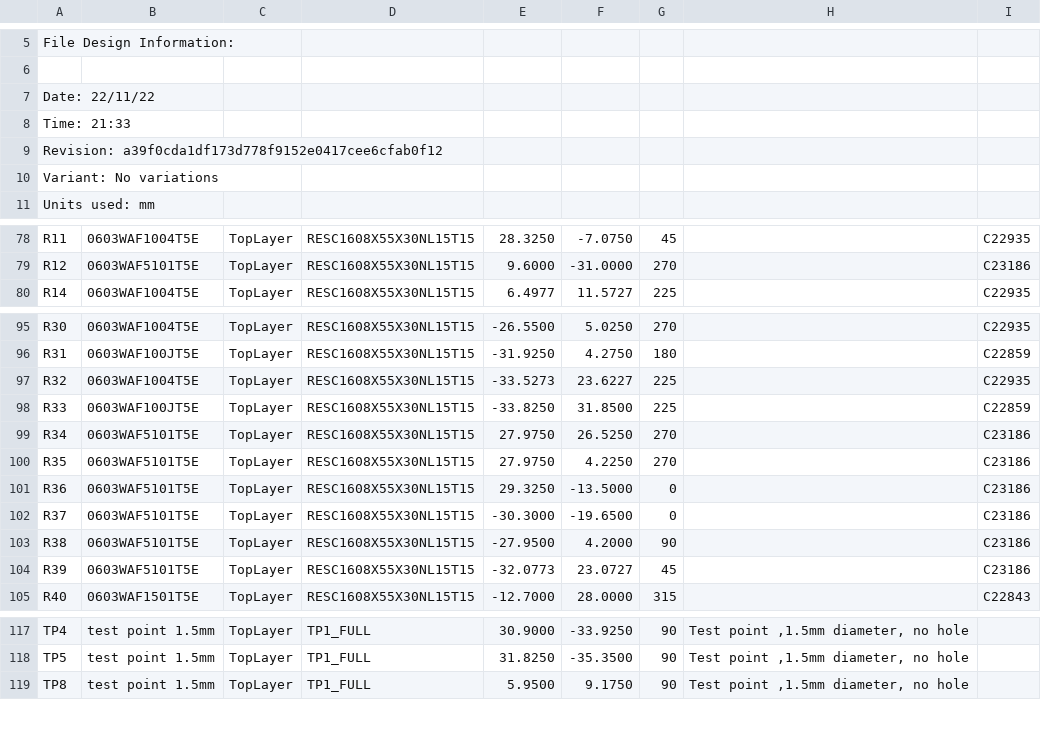
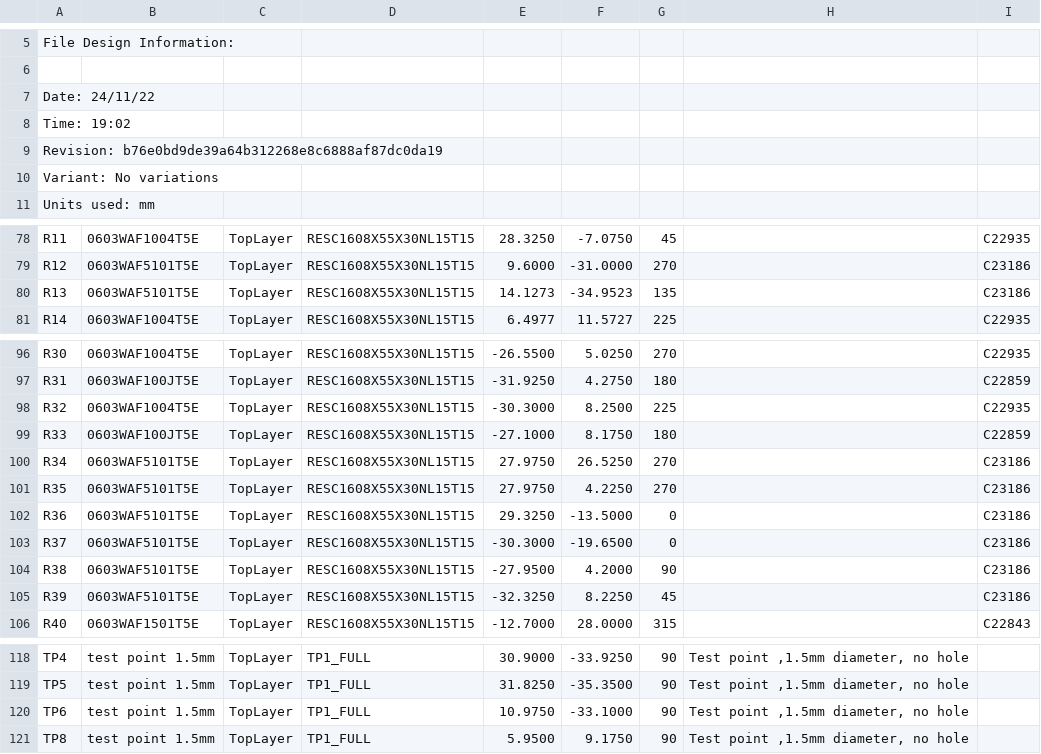
Before and after one commit to nplan/HomeButtons, a CSV file: Hardware/Altium/Project Outputs for HomeButtons_Altium/Pick Place/Pick Place for PCB.csv, drawn as a sheet; only a part is shown, gaps mark what is left out.

```diff
--- a/Hardware/Altium/Project Outputs for HomeButtons_Altium/Pick Place/Pick Place for PCB.csv
+++ b/Hardware/Altium/Project Outputs for HomeButtons_Altium/Pick Place/Pick Place for PCB.csv
@@ -6,5 +6,5 @@ File Design Information:
 
-Date:       22/11/22
-Time:       21:33
-Revision:   a39f0cda1df173d778f9152e0417cee6cfab0f12
+Date:       24/11/22
+Time:       19:02
+Revision:   b76e0bd9de39a64b312268e8c6888af87dc0da19
 Variant:    No variations
@@ -79,2 +79,3 @@ Units used: mm
 "R12","0603WAF5101T5E","TopLayer","RESC1608X55X30NL15T15","9.6000","-31.0000","270","","C23186"
+"R13","0603WAF5101T5E","TopLayer","RESC1608X55X30NL15T15","14.1273","-34.9523","135","","C23186"
 "R14","0603WAF1004T5E","TopLayer","RESC1608X55X30NL15T15","6.4977","11.5727","225","","C22935"
@@ -96,4 +97,4 @@ Units used: mm
 "R31","0603WAF100JT5E","TopLayer","RESC1608X55X30NL15T15","-31.9250","4.2750","180","","C22859"
-"R32","0603WAF1004T5E","TopLayer","RESC1608X55X30NL15T15","-33.5273","23.6227","225","","C22935"
-"R33","0603WAF100JT5E","TopLayer","RESC1608X55X30NL15T15","-33.8250","31.8500","225","","C22859"
+"R32","0603WAF1004T5E","TopLayer","RESC1608X55X30NL15T15","-30.3000","8.2500","225","","C22935"
+"R33","0603WAF100JT5E","TopLayer","RESC1608X55X30NL15T15","-27.1000","8.1750","180","","C22859"
 "R34","0603WAF5101T5E","TopLayer","RESC1608X55X30NL15T15","27.9750","26.5250","270","","C23186"
@@ -103,3 +104,3 @@ Units used: mm
 "R38","0603WAF5101T5E","TopLayer","RESC1608X55X30NL15T15","-27.9500","4.2000","90","","C23186"
-"R39","0603WAF5101T5E","TopLayer","RESC1608X55X30NL15T15","-32.0773","23.0727","45","","C23186"
+"R39","0603WAF5101T5E","TopLayer","RESC1608X55X30NL15T15","-32.3250","8.2250","45","","C23186"
 "R40","0603WAF1501T5E","TopLayer","RESC1608X55X30NL15T15","-12.7000","28.0000","315","","C22843"
@@ -118,2 +119,3 @@ Units used: mm
 "TP5","test point 1.5mm","TopLayer","TP1_FULL","31.8250","-35.3500","90","Test point ,1.5mm diameter, no hole",""
+"TP6","test point 1.5mm","TopLayer","TP1_FULL","10.9750","-33.1000","90","Test point ,1.5mm diameter, no hole",""
 "TP8","test point 1.5mm","TopLayer","TP1_FULL","5.9500","9.1750","90","Test point ,1.5mm diameter, no hole",""
```
Also changed, not shown: Hardware/Altium/Project Outputs for HomeButtons_Altium/BOM/Bill of Materials-PCB.csv, 20 other files.
